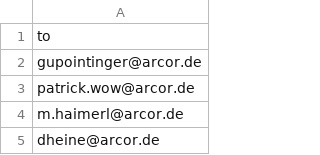
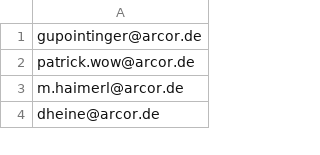
Before and after one commit to anaitabd/GAdmin-Toolkit, a CSV file: files/data.csv, drawn as a sheet; only a part is shown; the diff names each change by its address in the sheet, - before the commit and + after, or states it on an @@ line.

```diff
--- a/files/data.csv
+++ b/files/data.csv
-row 1: to
```
Also changed, not shown: 28 other files.
